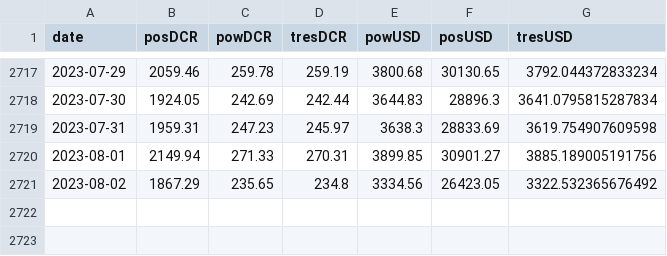
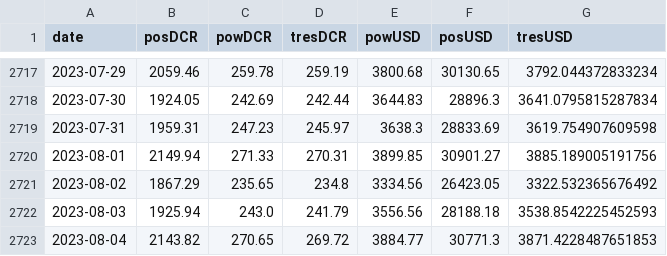
Before and after one commit to bochinchero/dcrpgdata, a CSV file: data/blockRewards.csv, drawn as a sheet; only a part is shown, gaps mark what is left out; the diff names each change by its address in the sheet, - before the commit and + after, or states it on an @@ line.

```diff
--- a/data/blockRewards.csv
+++ b/data/blockRewards.csv
+row 2722: 2023-08-03 | 1925.94 | 243.0 | 241.79 | 3556.56 | 28188.18 | 3538.8542225452593
+row 2723: 2023-08-04 | 2143.82 | 270.65 | 269.72 | 3884.77 | 30771.3 | 3871.4228487651853
```
Also changed, not shown: data/blockVersions.csv, data/rvUSD.csv, 3 other files.
